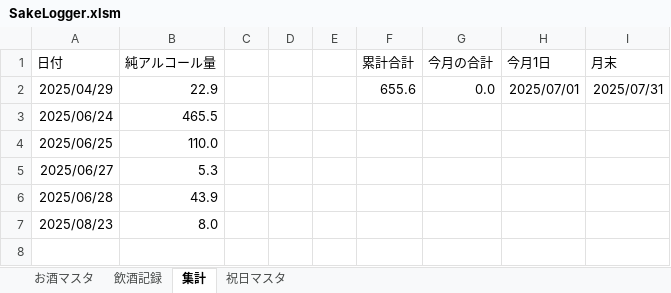
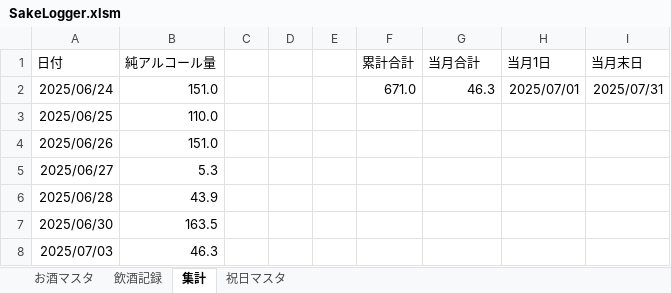
Before and after one commit to qack-dev/SakeLogger, an Excel workbook: SakeLogger.xlsm, sheet 集計, drawn as a sheet; values as stored, in another font and other column widths than the file's, no borders; charts and pictures and conditional formats not drawn; removed rows and columns are numbered as before the commit, all else as after; the diff names each change by its address in the sheet, - before the commit and + after, or states it on an @@ line.

```diff
--- a/SakeLogger.xlsm (sheet 集計)
+++ b/SakeLogger.xlsm (sheet 集計)
-G1: 今月の合計
+G1: 当月合計
-H1: 今月1日
+H1: 当月1日
-I1: 月末
+I1: 当月末日
-row 2: 2025/04/29 | 22.9 |  |  |  | 655.6 | 0.0 | 2025/07/01 | 2025/07/31
-B2 (純アルコール量): 465.5
+B2 (純アルコール量): 151.0
-F2 (累計合計): (empty)
+F2 (累計合計): 671.0
-G2 (当月合計): (empty)
+G2 (当月合計): 46.3
-H2 (当月1日): (empty)
+H2 (当月1日): 2025/07/01
-I2 (当月末日): (empty)
+I2 (当月末日): 2025/07/31
+row 4: 2025/06/26 | 151.0
-row 7: 2025/08/23 | 8.0
+row 7: 2025/06/30 | 163.5
+row 8: 2025/07/03 | 46.3
```
Also changed, not shown: sheet 飲酒記録, charts or pictures, 11 other files.
